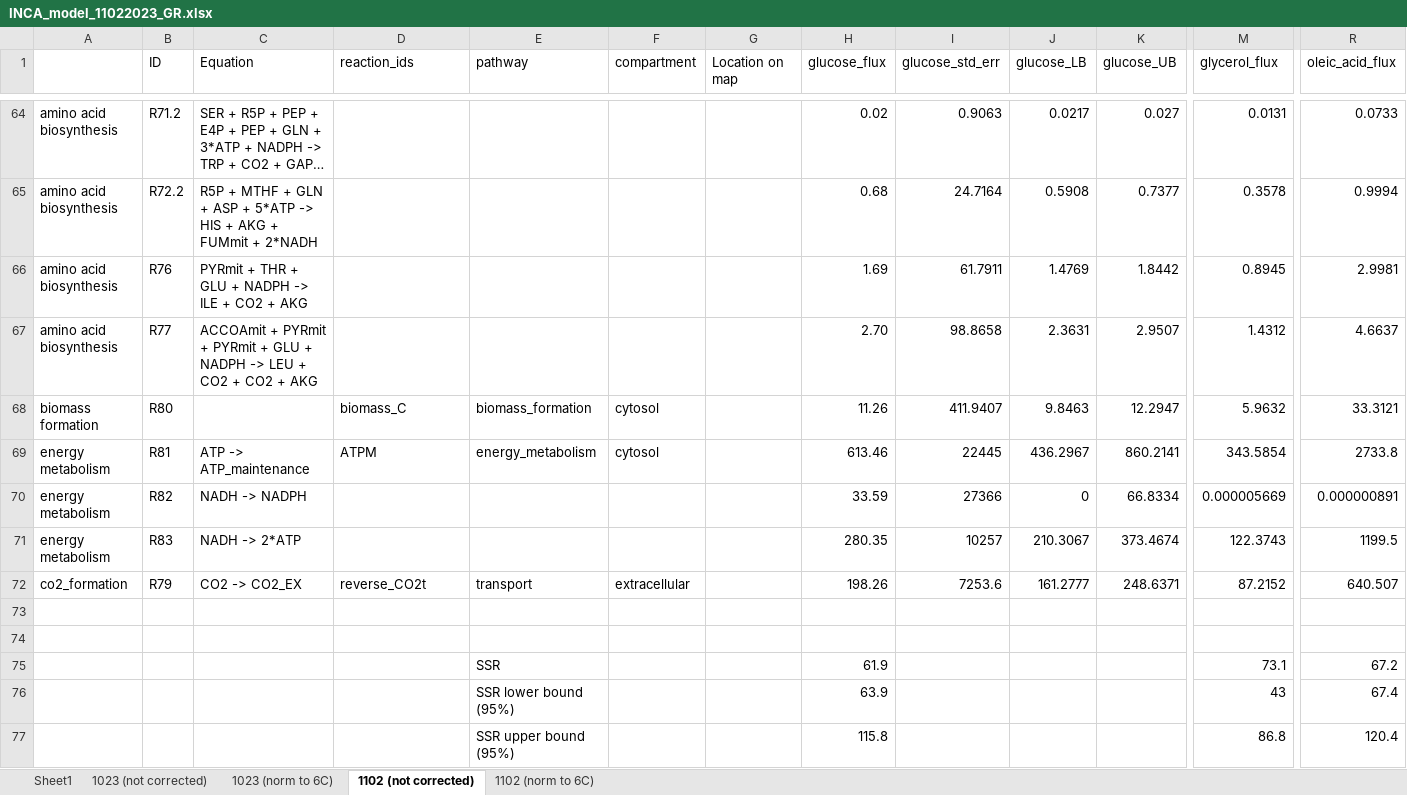
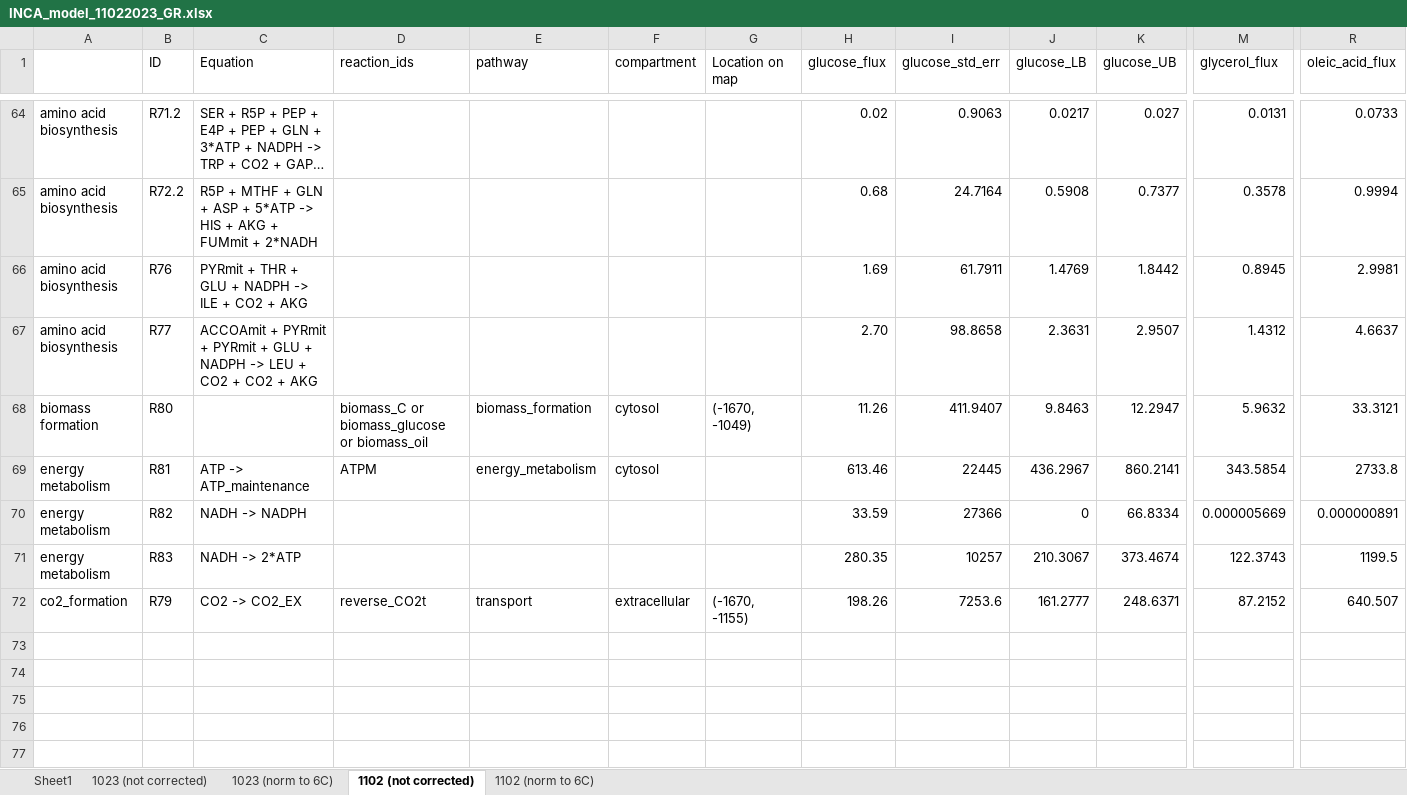
Before and after one commit to garrettroell/yarrrowia_eflux2, an Excel workbook: data/13c_mfa/INCA_model_11022023_GR.xlsx, sheet 1102 (not corrected), drawn as a sheet; only a part is shown, gaps mark what is left out; long unchanged cells end in …; values as stored, in another font and other column widths than the file's, no borders; rows hold the shown columns only; the diff covers the shown part only; the diff names each change by its address in the sheet, - before the commit and + after, or states it on an @@ line.

```diff
--- a/data/13c_mfa/INCA_model_11022023_GR.xlsx (sheet 1102 (not corrected))
+++ b/data/13c_mfa/INCA_model_11022023_GR.xlsx (sheet 1102 (not corrected))
-D68 (reaction_ids): biomass_C
+D68 (reaction_ids): biomass_C or biomass_glucose or biomass_oil
-G68 (Location on map): (empty)
+G68 (Location on map): (-1670, -1049)
-G72 (Location on map): (empty)
+G72 (Location on map): (-1670, -1155)
-row 73: (empty)
-row 74: (empty)
-row 75:  |  |  |  | SSR |  |  | 61.9 |  |  |  | 73.1 | 67.2
-row 76:  |  |  |  | SSR lower bound (95%) |  |  | 63.9 |  |  |  | 43 | 67.4
-row 77:  |  |  |  | SSR upper bound (95%) |  |  | 115.8 |  |  |  | 86.8 | 120.4
```
Also changed, not shown: 9 removed rows and 4 edited cells elsewhere in this sheet, sheet 1102 (norm to 6C), 11 other files.
